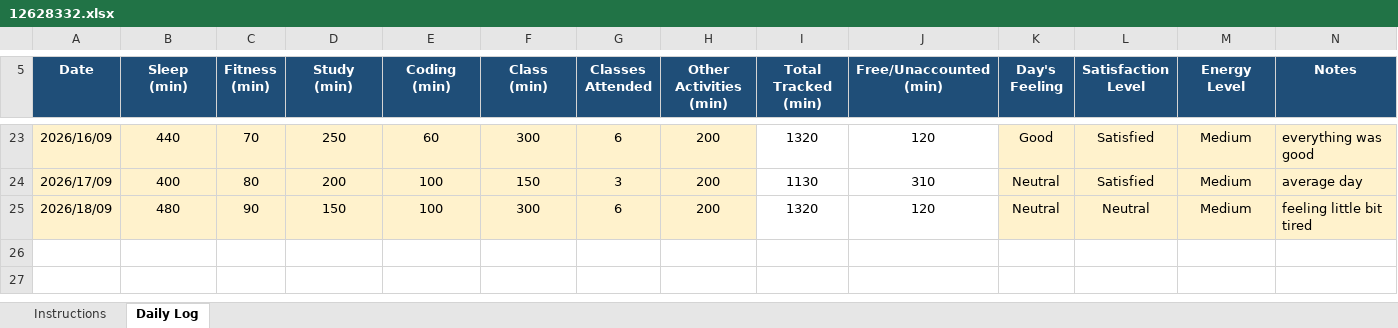
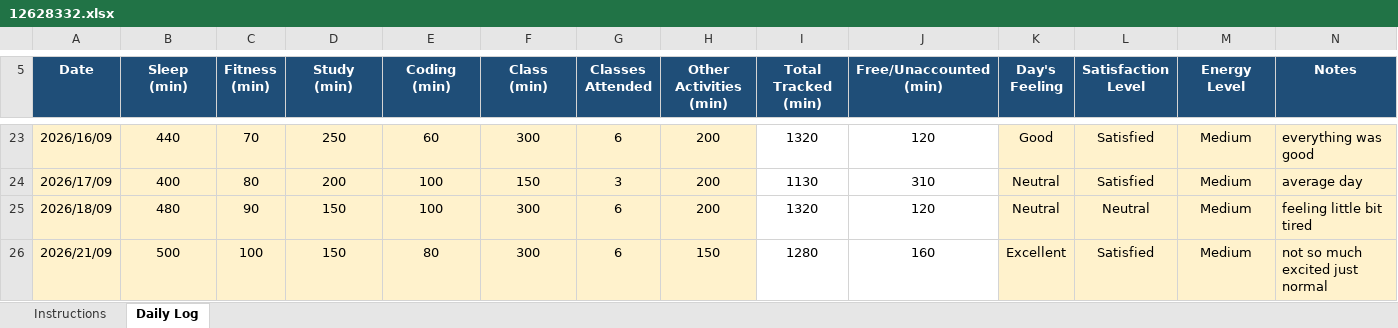
Before and after one commit to prince9026/cap776, an Excel workbook: 12628332.xlsx, sheet Daily Log, drawn as a sheet; only a part is shown, gaps mark what is left out; values as stored, in another font and other column widths than the file's, no borders; conditional formats not drawn; the diff names each change by its address in the sheet, - before the commit and + after, or states it on an @@ line.

Commit message:
21sep

```diff
--- a/12628332.xlsx (sheet Daily Log)
+++ b/12628332.xlsx (sheet Daily Log)
+row 26: 2026/21/09 | 500 | 100 | 150 | 80 | 300 | 6 | 150 | 1280 | 160 | Excellent | Satisfied | Medium | not so much excited just normal
```
